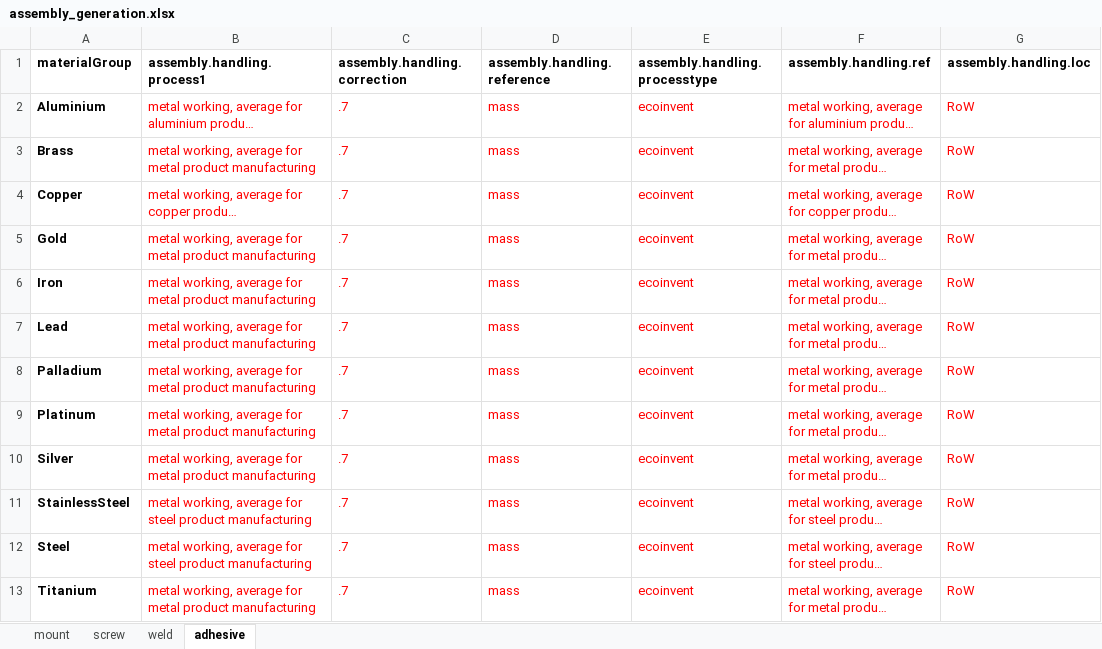
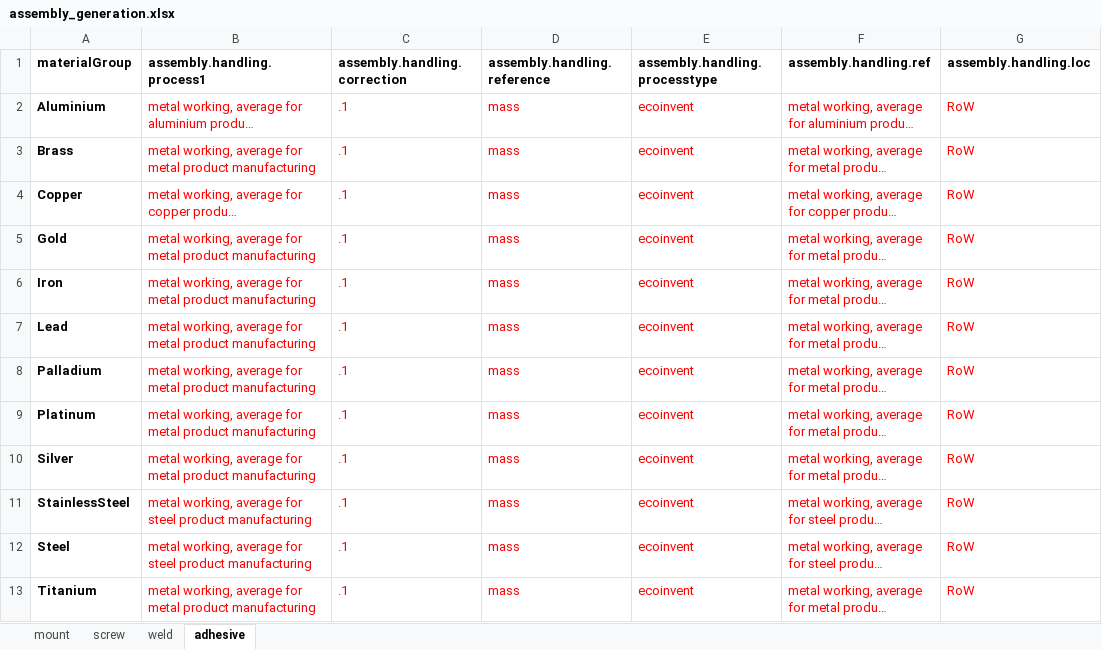
Before and after one commit to flaarmann1000/Life-Cycle-Designer, an Excel workbook: LCD/tables/assembly_generation.xlsx, sheet adhesive, drawn as a sheet; only a part is shown; long unchanged cells end in …; values as stored, in another font and other column widths than the file's, no borders; the diff covers the shown part only; the diff names each change by its address in the sheet, - before the commit and + after, or states it on an @@ line.

```diff
--- a/LCD/tables/assembly_generation.xlsx (sheet adhesive)
+++ b/LCD/tables/assembly_generation.xlsx (sheet adhesive)
-C2:C13: .7
+C2:C13: .1
```
Also changed, not shown: 1 added row and 11 edited cells elsewhere in this sheet, sheet mount, sheet screw, sheet weld, LCD/tables/compatibility.xlsx, LCD/tables/eol_generation.xlsx, 44 other files.
